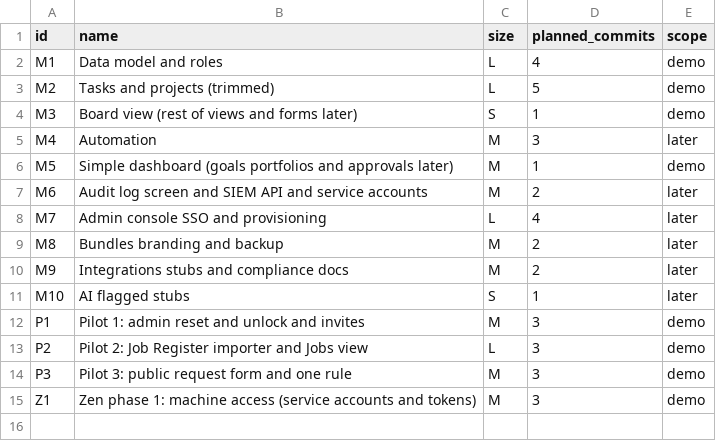
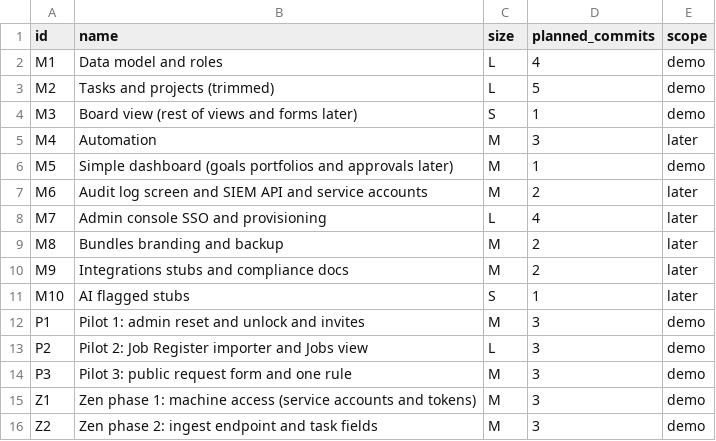
Before and after one commit to DaveOiE/replica-skill, a CSV file: replica/milestones.csv, drawn as a sheet.

```diff
--- a/replica/milestones.csv
+++ b/replica/milestones.csv
@@ -15 +15,2 @@ P3,Pilot 3: public request form and one rule,M,3,demo
 Z1,Zen phase 1: machine access (service accounts and tokens),M,3,demo
+Z2,Zen phase 2: ingest endpoint and task fields,M,3,demo
```
Also changed, not shown: replica/features.csv, 20 other files.
